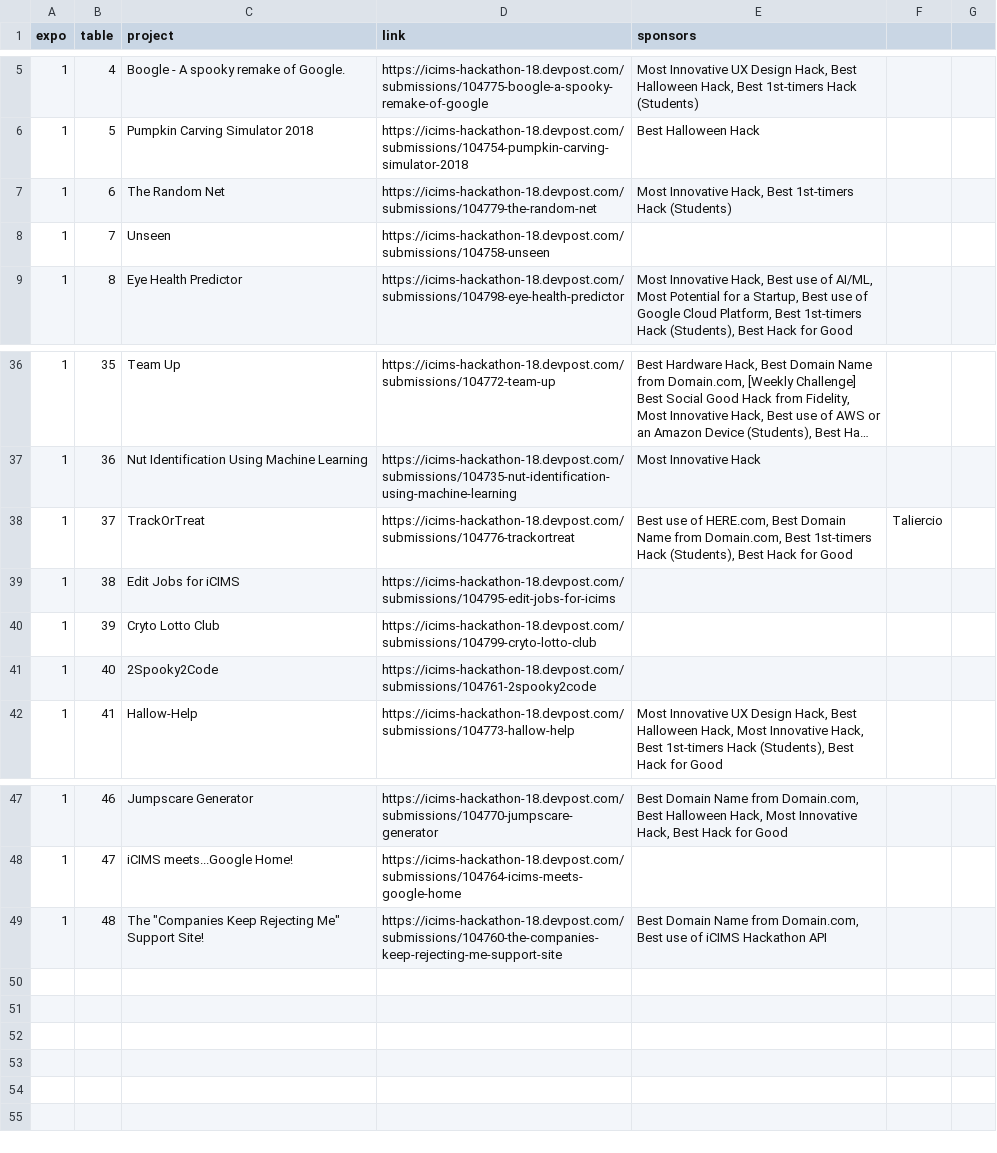
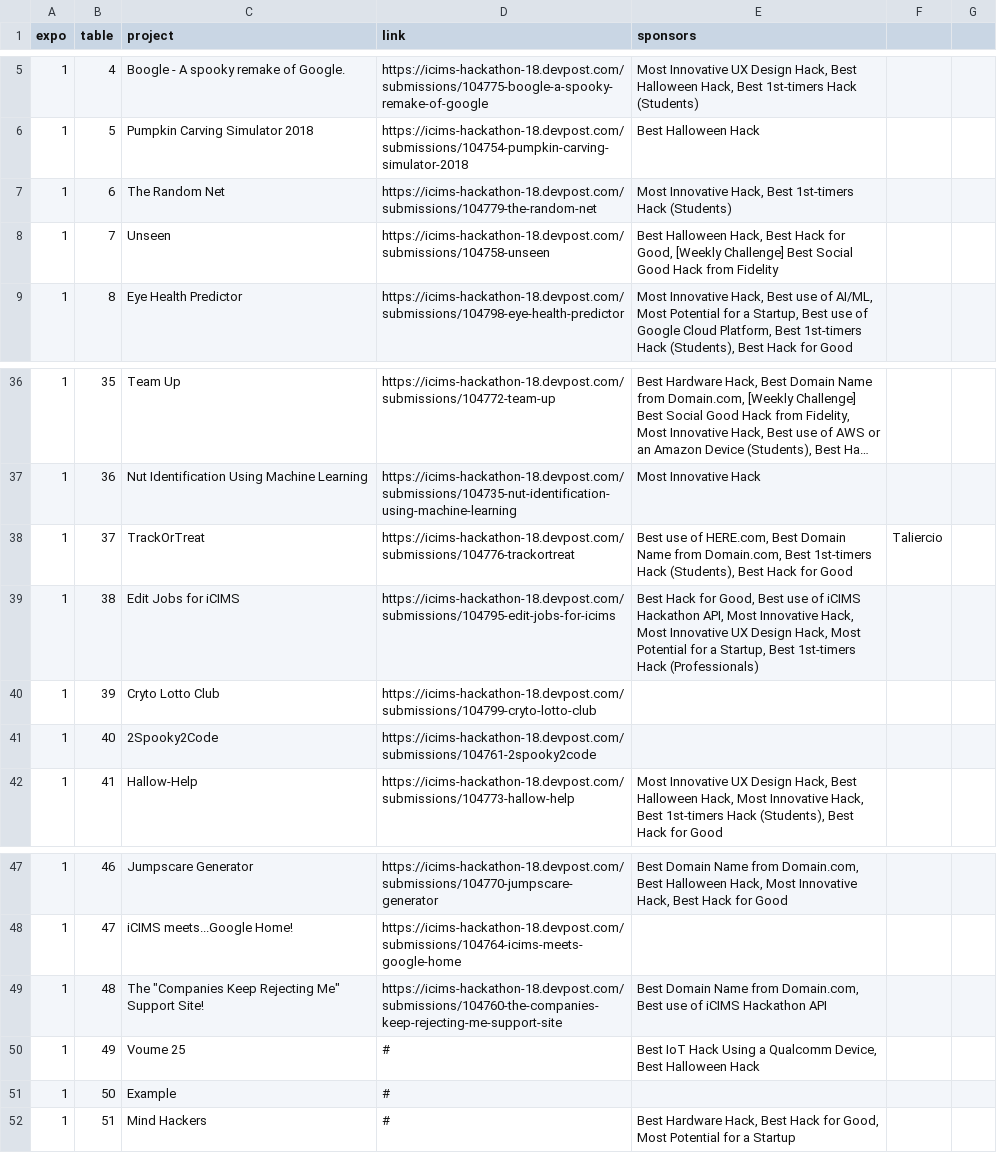
Before and after one commit to iCIMS-inc/expo, a CSV file: data/data.csv, drawn as a sheet; only a part is shown, gaps mark what is left out; long unchanged cells end in ….

Commit message:
Add late submits

```diff
--- a/data/data.csv
+++ b/data/data.csv
@@ -7,3 +7,3 @@ expo,table,project,link,sponsors,,
 1,6,The Random Net,https://icims-hackathon-18.devpost.com/submissions/104779-the-random-net,"Most Innovative Hack, Best 1st-timers Hack (Students)",,
-1,7,Unseen,https://icims-hackathon-18.devpost.com/submissions/104758-unseen,,,
+1,7,Unseen,https://icims-hackathon-18.devpost.com/submissions/104758-unseen,"Best Halloween Hack, Best Hack for Good, [Weekly Challenge] Best Social Good Hack from Fidelity",,
 1,8,Eye Health Predictor,https://icims-hackathon-18.devpost.com/submissions/104798-eye-health-predictor,"Most Innovative Hack, Best use of AI/ML, Most Potential for a Startup, Best use of Google Cloud Platform, Best 1st-timers Hack (Students), Best Hack for Good",,
@@ -38,3 +38,3 @@ expo,table,project,link,sponsors,,
 1,37,TrackOrTreat,https://icims-hackathon-18.devpost.com/submissions/104776-trackortreat,"Best use of HERE.com, Best Domain Name from Domain.com, Best 1st-timers Hack (Students), Best Hack for Good",Taliercio,
-1,38,Edit Jobs for iCIMS,https://icims-hackathon-18.devpost.com/submissions/104795-edit-jobs-for-icims,,,
+1,38,Edit Jobs for iCIMS,https://icims-hackathon-18.devpost.com/submissions/104795-edit-jobs-for-icims,"Best Hack for Good, Best use of iCIMS Hackathon API, Most Innovative Hack, Most Innovative UX Design Hack, Most Potential for a Startup, Best 1st-timers Hack (Professionals)",,
 1,39,Cryto Lotto Club,https://icims-hackathon-18.devpost.com/submissions/104799-cryto-lotto-club,,,
@@ -49 +49,4 @@ expo,table,project,link,sponsors,,
 1,48,"The ""Companies Keep Rejecting Me"" Support Site!",https://icims-hackathon-18.devpost.com/submissions/104760-the-companies-keep-rejecting-me-support-site,"Best Domain Name from Domain.com, Best use of iCIMS Hackathon API",,
+1,49,Voume 25,#,"Best IoT Hack Using a Qualcomm Device, Best Halloween Hack",,
+1,50,Example,#,,,
+1,51,Mind Hackers,#,"Best Hardware Hack,  Best Hack for Good, Most Potential for a Startup",,
```
